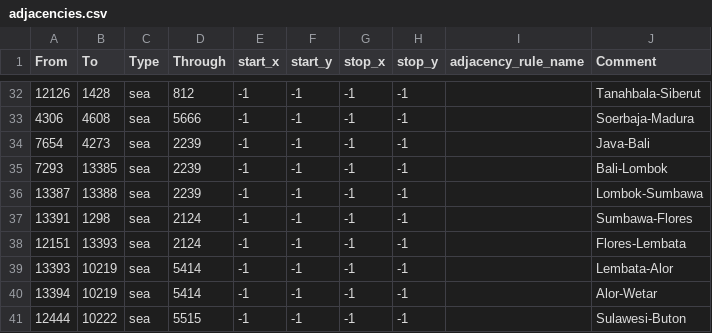
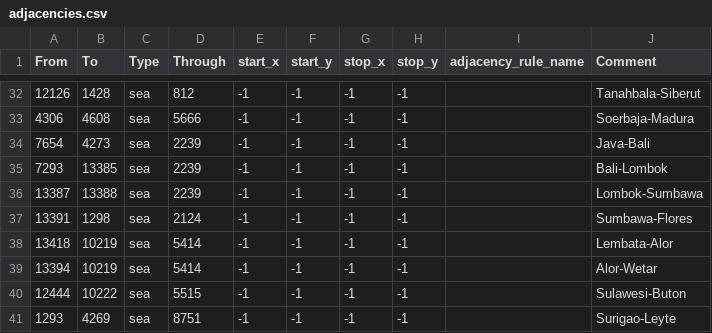
Before and after one commit to michaelchristopher-ui/East-Indies-Reworked, a CSV file: map/adjacencies.csv, drawn as a sheet; only a part is shown, gaps mark what is left out; the shorter side is filled out with more unchanged rows.

```diff
--- a/map/adjacencies.csv
+++ b/map/adjacencies.csv
@@ -37,4 +37,3 @@ From;To;Type;Through;start_x;start_y;stop_x;stop_y;adjacency_rule_name;Comment
 13391;1298;sea;2124;-1;-1;-1;-1;;Sumbawa-Flores
-12151;13393;sea;2124;-1;-1;-1;-1;;Flores-Lembata
-13393;10219;sea;5414;-1;-1;-1;-1;;Lembata-Alor
+13418;10219;sea;5414;-1;-1;-1;-1;;Lembata-Alor
 13394;10219;sea;5414;-1;-1;-1;-1;;Alor-Wetar
```
Also changed, not shown: 11 other files.
